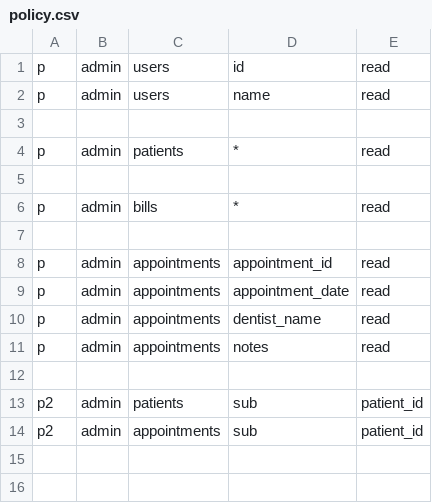
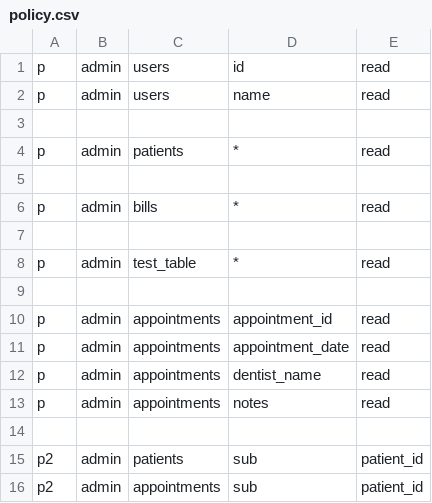
Before and after one commit to blazingh/go-rest, a CSV file: policy.csv, drawn as a sheet; the diff names each change by its address in the sheet, - before the commit and + after, or states it on an @@ line.

```diff
--- a/policy.csv
+++ b/policy.csv
+row 8: p | admin | test_table | * | read
+row 9: (empty)
```
Also changed, not shown: 1 other file.
